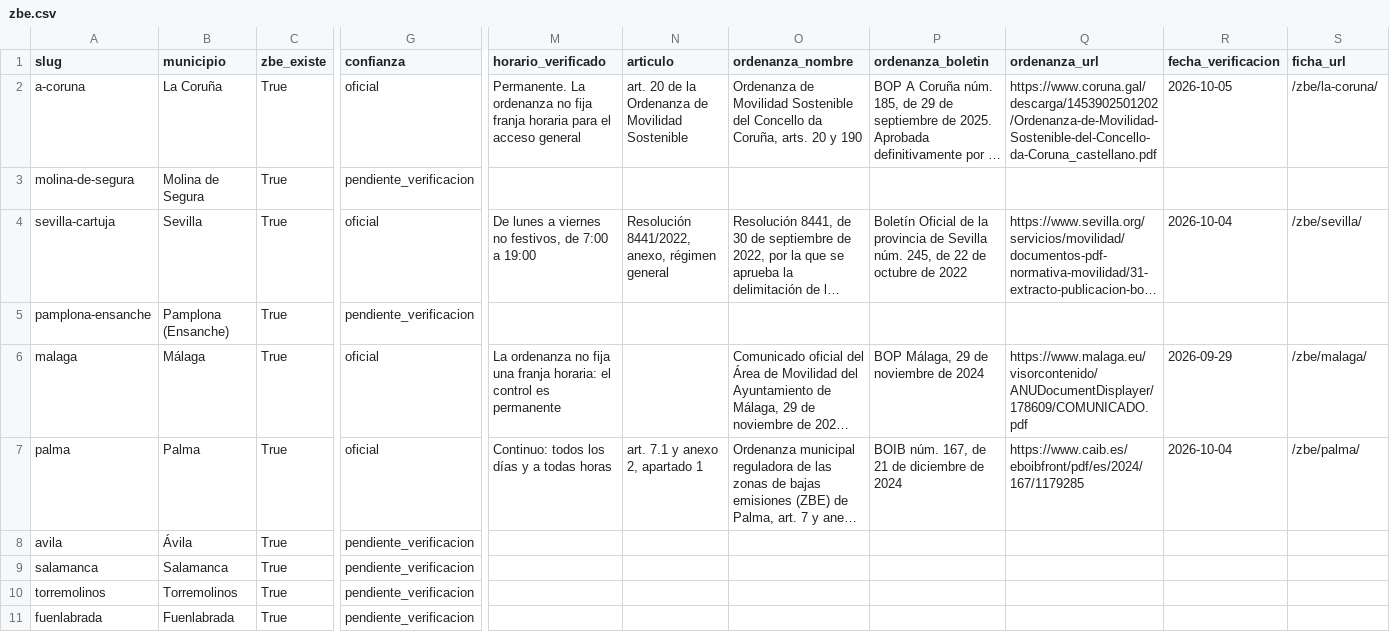
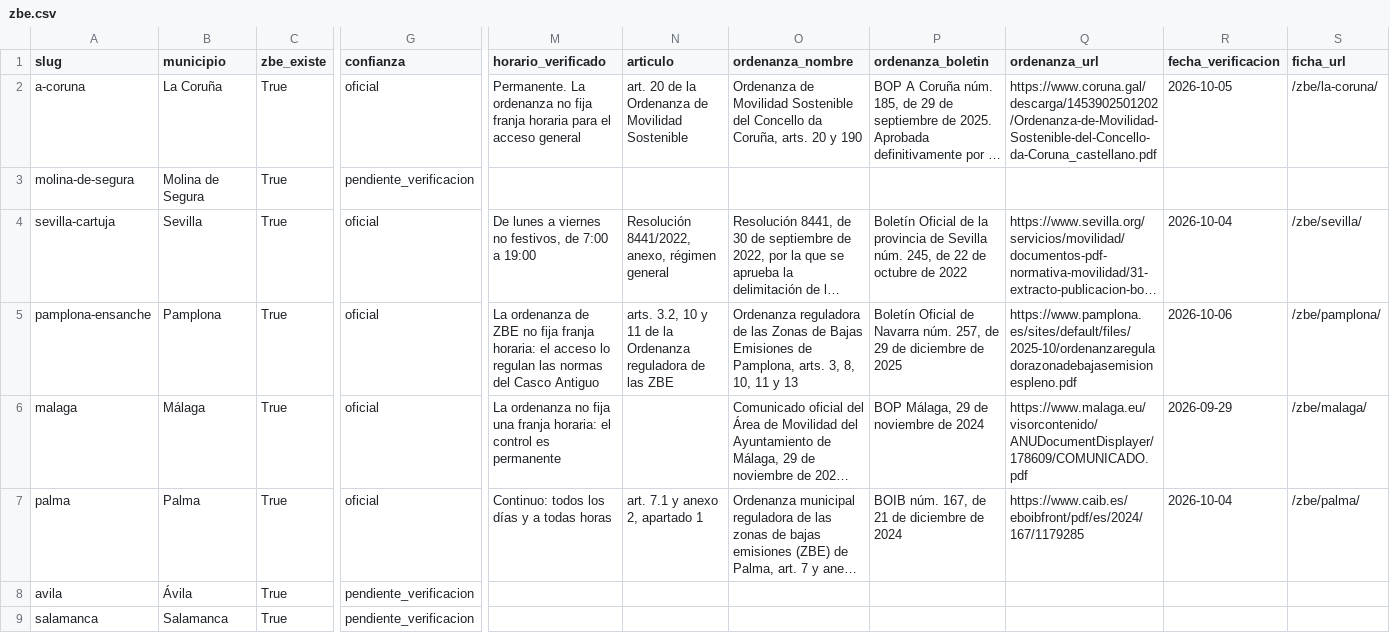
Before and after one commit to CarlosBaztan/WEBnormativas, a CSV file: static/datos/zbe.csv, drawn as a sheet; only a part is shown, gaps mark what is left out; the shorter side is filled out with more unchanged rows; long unchanged cells end in …; the diff covers the shown part only; the diff names each change by its address in the sheet, - before the commit and + after, or states it on an @@ line.

```diff
--- a/static/datos/zbe.csv
+++ b/static/datos/zbe.csv
-B5 (municipio): Pamplona (Ensanche)
+B5 (municipio): Pamplona
-G5 (confianza): pendiente_verificacion
+G5 (confianza): oficial
-M5 (horario_verificado): (empty)
+M5 (horario_verificado): La ordenanza de ZBE no fija franja horaria: el acceso lo regulan las normas del Casco Antiguo
-N5 (articulo): (empty)
+N5 (articulo): arts. 3.2, 10 y 11 de la Ordenanza reguladora de las ZBE
-O5 (ordenanza_nombre): (empty)
+O5 (ordenanza_nombre): Ordenanza reguladora de las Zonas de Bajas Emisiones de Pamplona, arts. 3, 8, 10, 11 y 13
-P5 (ordenanza_boletin): (empty)
+P5 (ordenanza_boletin): Boletín Oficial de Navarra núm. 257, de 29 de diciembre de 2025
-Q5 (ordenanza_url): (empty)
+Q5 (ordenanza_url): https://www.pamplona.es/sites/default/files/2025-10/ordenanzareguladorazonadebajasemisionespleno.pdf
-R5 (fecha_verificacion): (empty)
+R5 (fecha_verificacion): 2026-10-06
-S5 (ficha_url): (empty)
+S5 (ficha_url): /zbe/pamplona/
```
Also changed, not shown: 2 edited cells elsewhere in this file, 8 other files.
